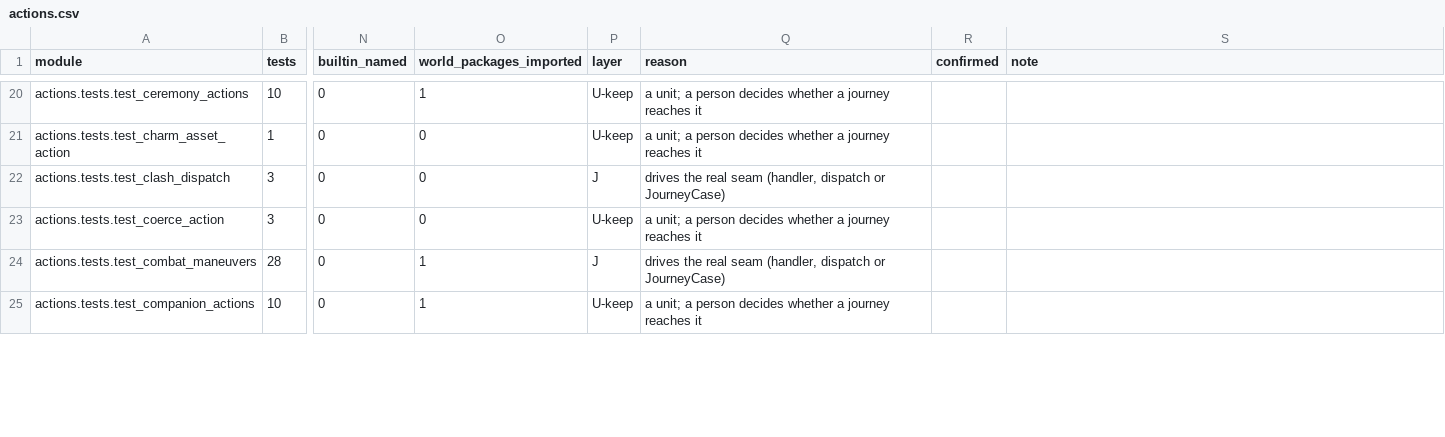
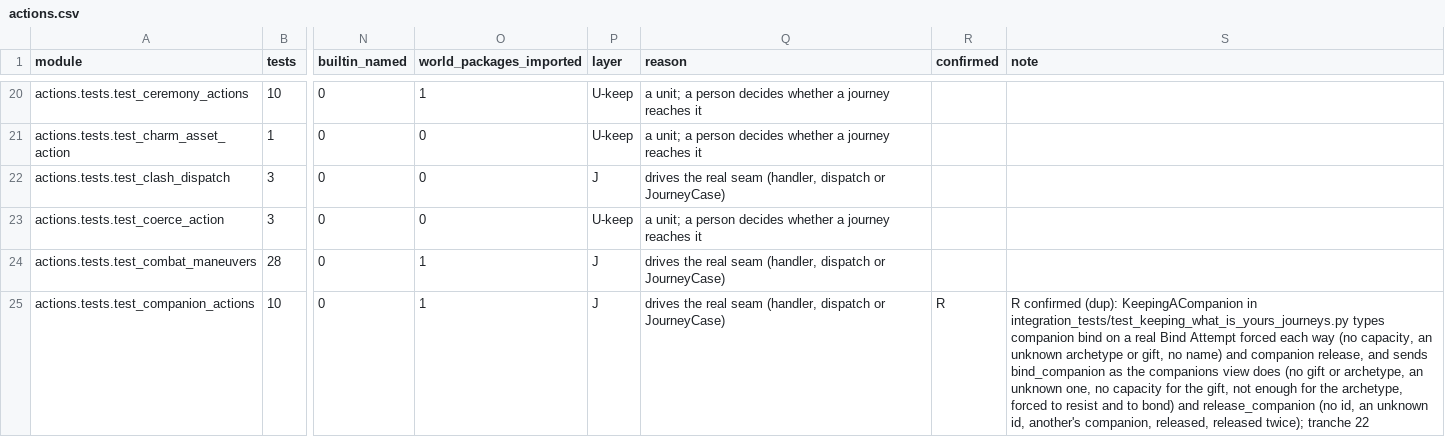
Before and after one commit to Arx-Game/arxii, a CSV file: docs/testing/ledger/actions.csv, drawn as a sheet; only a part is shown, gaps mark what is left out; the diff covers the shown part only; the diff names each change by its address in the sheet, - before the commit and + after, or states it on an @@ line.

```diff
--- a/docs/testing/ledger/actions.csv
+++ b/docs/testing/ledger/actions.csv
-P25 (layer): U-keep
+P25 (layer): J
-Q25 (reason): a unit; a person decides whether a journey reaches it
+Q25 (reason): drives the real seam (handler, dispatch or JourneyCase)
-R25 (confirmed): (empty)
+R25 (confirmed): R
-S25 (note): (empty)
+S25 (note): R confirmed (dup): KeepingACompanion in integration_tests/test_keeping_what_is_yours_journeys.py types companion bind on a real Bind Attempt forced each way (no capacity, an unknown archetype or gift, no name) and companion release, and sends bind_companion as the companions view does (no gift or archetype, an unknown one, no capacity for the gift, not enough for the archetype, forced to resist and to bond) and release_companion (no id, an unknown id, another's companion, released, released twice); tranche 22
```
Also changed, not shown: 16 edited cells elsewhere in this file, 12 other files.
